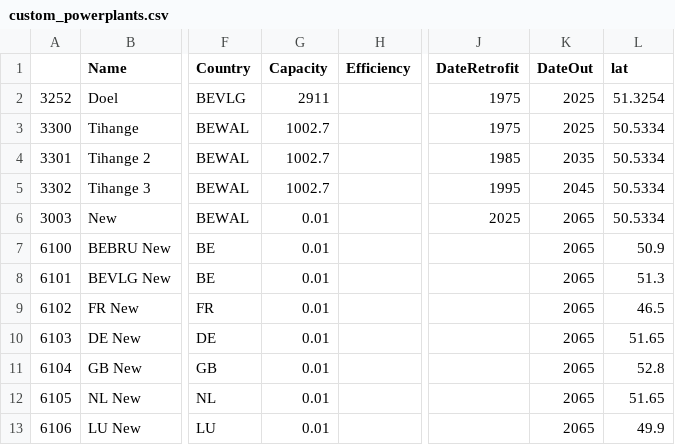
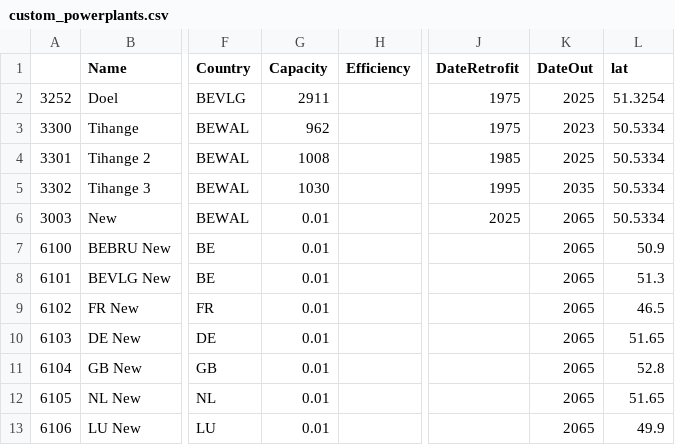
Before and after one commit to open-energy-transition/pypsa-wal, a CSV file: data/custom_powerplants.csv, drawn as a sheet; only a part is shown, gaps mark what is left out; the diff names each change by its address in the sheet, - before the commit and + after, or states it on an @@ line.

Commit message:
fix: update Tihange retirement schedule and capacities

```diff
--- a/data/custom_powerplants.csv
+++ b/data/custom_powerplants.csv
-G3 (Capacity): 1002.7
+G3 (Capacity): 962
-K3 (DateOut): 2025
+K3 (DateOut): 2023
-G4 (Capacity): 1002.7
+G4 (Capacity): 1008
-K4 (DateOut): 2035
+K4 (DateOut): 2025
-G5 (Capacity): 1002.7
+G5 (Capacity): 1030
-K5 (DateOut): 2045
+K5 (DateOut): 2035
```
